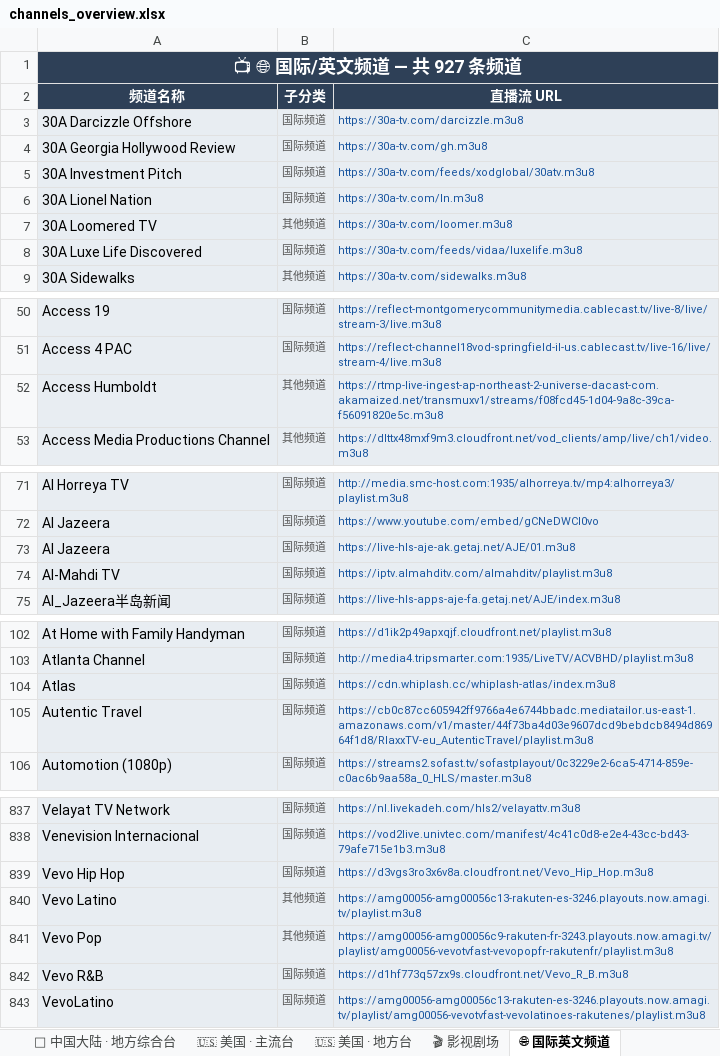
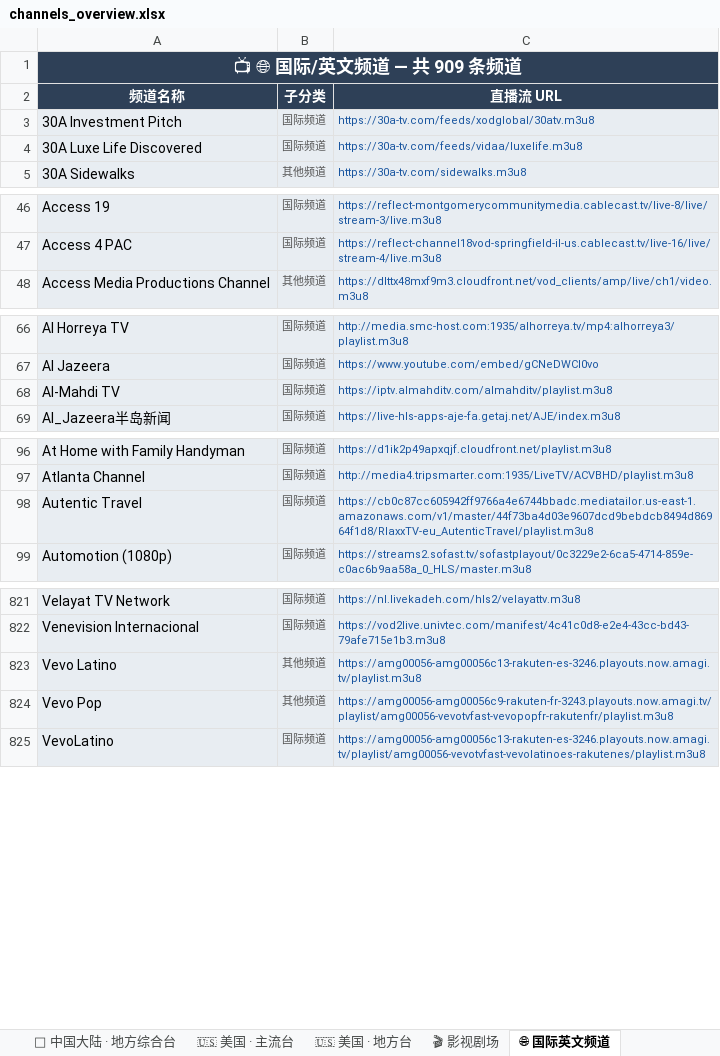
Before and after one commit to amazonjdshop/tv, an Excel workbook: channels_overview.xlsx, sheet 🌐 国际英文频道, drawn as a sheet; only a part is shown, gaps mark what is left out; values as stored, in another font and other column widths than the file's, no borders; the diff covers the shown part only; the diff names each change by its address in the sheet, - before the commit and + after, or states it on an @@ line.

```diff
--- a/channels_overview.xlsx (sheet 🌐 国际英文频道)
+++ b/channels_overview.xlsx (sheet 🌐 国际英文频道)
-A1 (频道名称): 📺 🌐 国际/英文频道 — 共 927 条频道
+A1 (频道名称): 📺 🌐 国际/英文频道 — 共 909 条频道
-row 3: 30A Darcizzle Offshore | 国际频道 | https://30a-tv.com/darcizzle.m3u8
-row 4: 30A Georgia Hollywood Review | 国际频道 | https://30a-tv.com/gh.m3u8
-row 6: 30A Lionel Nation | 国际频道 | https://30a-tv.com/ln.m3u8
-row 7: 30A Loomered TV | 其他频道 | https://30a-tv.com/loomer.m3u8
-row 52: Access Humboldt | 其他频道 | https://rtmp-live-ingest-ap-northeast-2-universe-dacast-com.akamaized.net/transmuxv1/streams/f08fcd45-1d04-9a8c-39ca-f56091820e5c.m3u8
-row 73: Al Jazeera | 国际频道 | https://live-hls-aje-ak.getaj.net/AJE/01.m3u8
-row 104: Atlas | 国际频道 | https://cdn.whiplash.cc/whiplash-atlas/index.m3u8
-row 839: Vevo Hip Hop | 国际频道 | https://d3vgs3ro3x6v8a.cloudfront.net/Vevo_Hip_Hop.m3u8
-row 842: Vevo R&B | 国际频道 | https://d1hf773q57zx9s.cloudfront.net/Vevo_R_B.m3u8
```
Also changed, not shown: 9 removed rows elsewhere in this sheet, sheet 📡 中国大陆 · 卫视, sheet 📡 中国大陆 · 地方综合台, sheet 📡 中国大陆 · 央视, sheet 📡 中国大陆 · 黑龙江, sheet 📚 教育频道, sheet 🇭🇰 中国香港, 12 more sheets, 6 other files.
